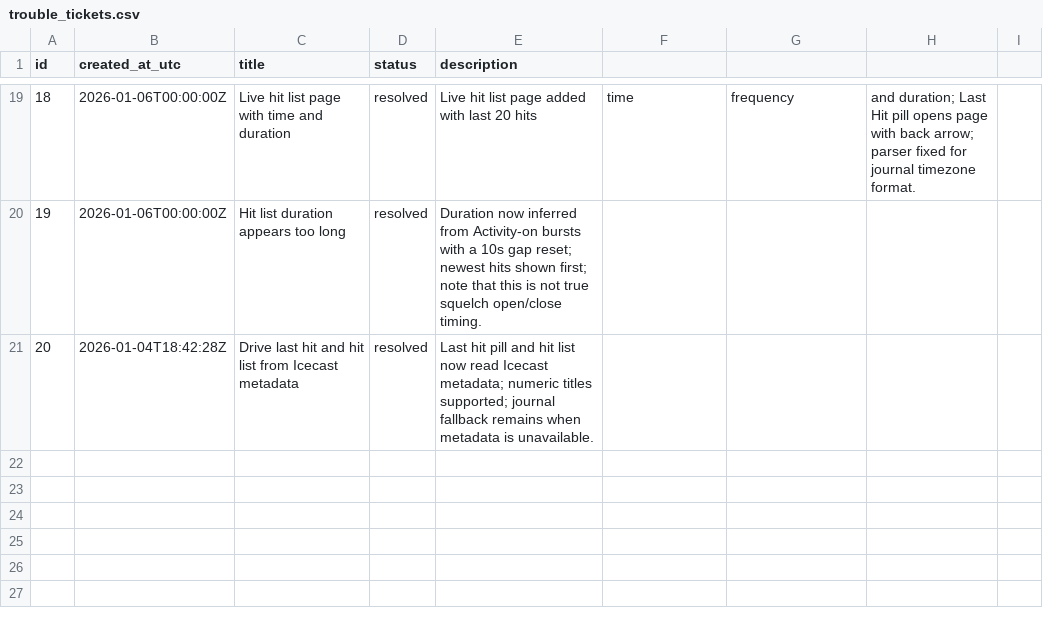
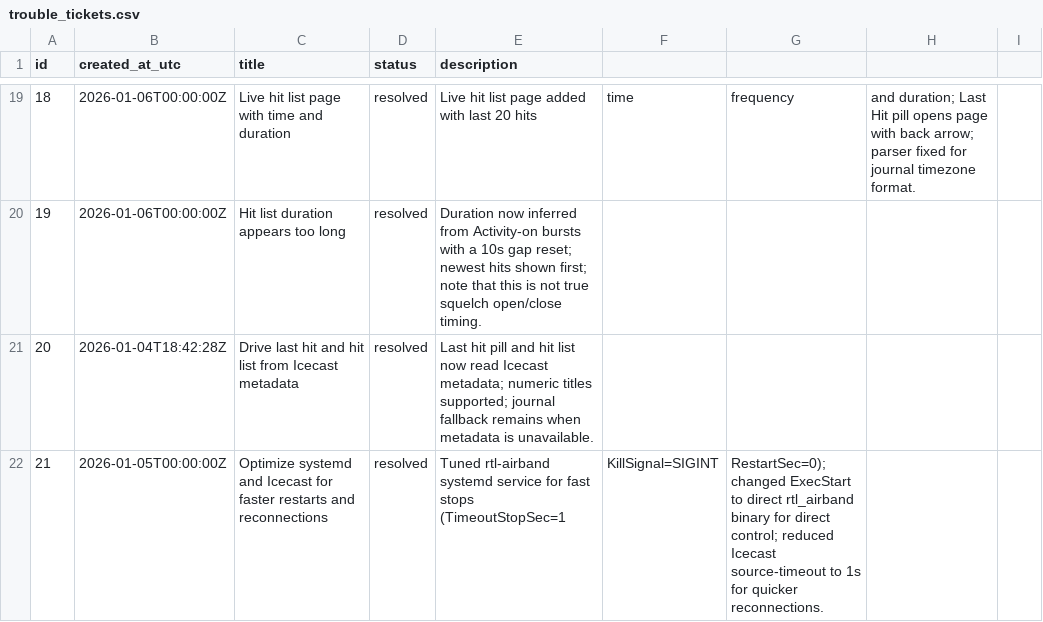
Before and after one commit to willminkoff/scannerproject, a CSV file: admin/trouble_tickets.csv, drawn as a sheet; only a part is shown, gaps mark what is left out; the diff names each change by its address in the sheet, - before the commit and + after, or states it on an @@ line.

Commit message:
ticket update on speed changes branch

```diff
--- a/admin/trouble_tickets.csv
+++ b/admin/trouble_tickets.csv
+row 22: 21 | 2026-01-05T00:00:00Z | Optimize systemd and Icecast for faster restarts and reconnections | resolved | Tuned rtl-airband systemd service for fast stops (TimeoutStopSec=1 | KillSignal=SIGINT | RestartSec=0); changed ExecStart to direct rtl_airband binary for direct control; reduced Icecast source-timeout to 1s for quicker reconnections.
```
